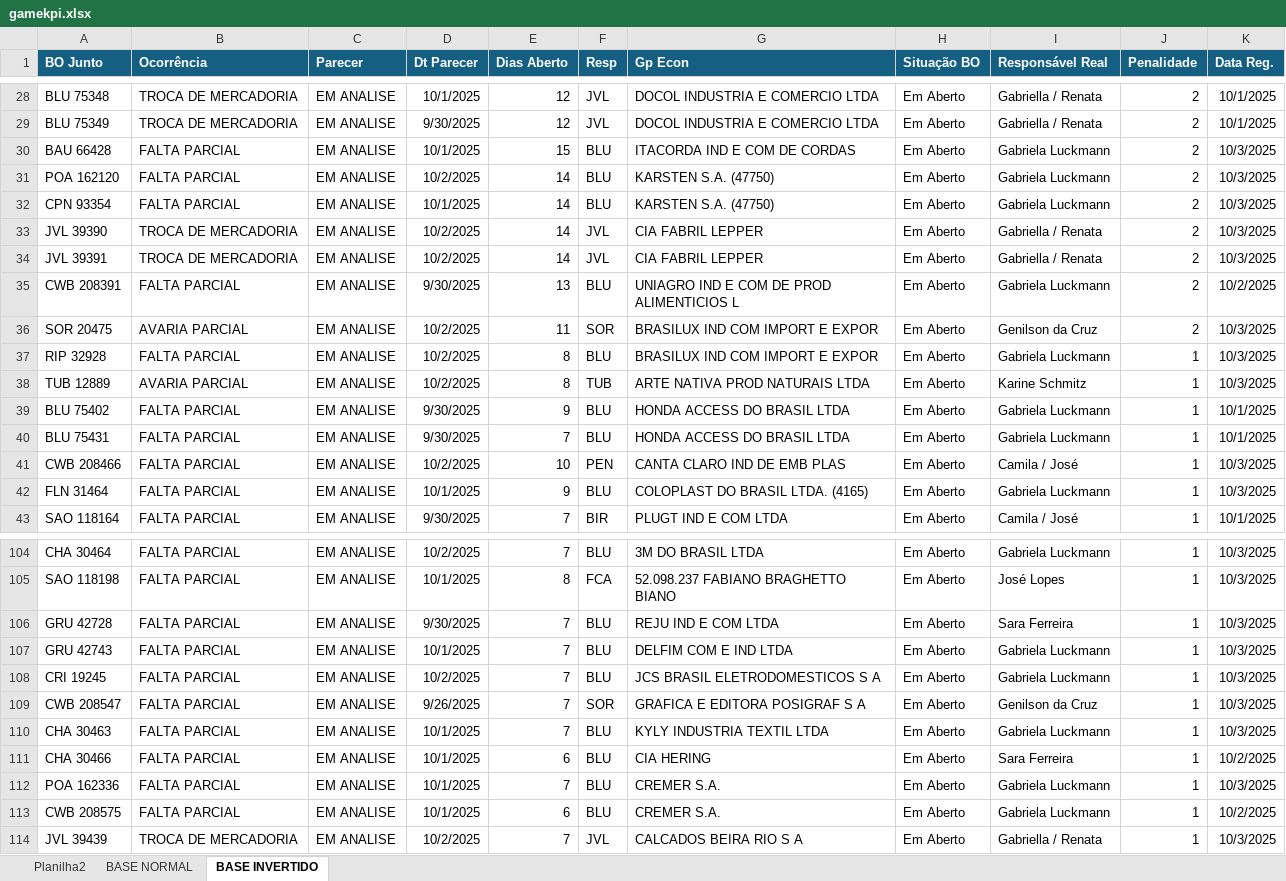
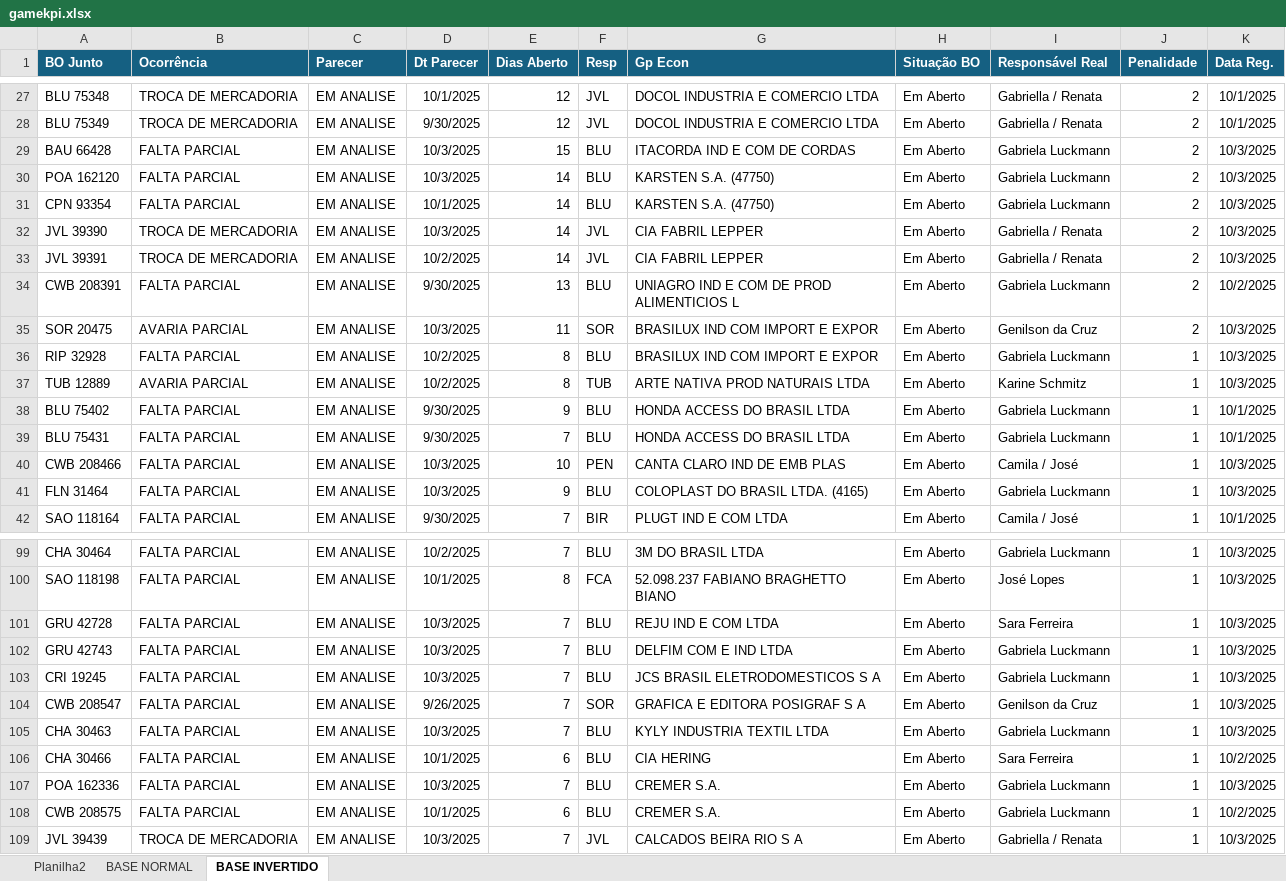
Before and after one commit to gamebos-collab/desafiodeexcelencia, an Excel workbook: public/gamekpi.xlsx, sheet BASE INVERTIDO, drawn as a sheet; only a part is shown, gaps mark what is left out; values as stored, in another font and other column widths than the file's, no borders; addresses are those after the commit; the diff covers the shown part only; the diff names each change by its address in the sheet, - before the commit and + after, or states it on an @@ line.

```diff
--- a/public/gamekpi.xlsx (sheet BASE INVERTIDO)
+++ b/public/gamekpi.xlsx (sheet BASE INVERTIDO)
-D29 (Dt Parecer): 10/1/2025
+D29 (Dt Parecer): 10/3/2025
-D30 (Dt Parecer): 10/2/2025
+D30 (Dt Parecer): 10/3/2025
-D32 (Dt Parecer): 10/2/2025
+D32 (Dt Parecer): 10/3/2025
-D35 (Dt Parecer): 10/2/2025
+D35 (Dt Parecer): 10/3/2025
-D40 (Dt Parecer): 10/2/2025
+D40 (Dt Parecer): 10/3/2025
-D41 (Dt Parecer): 10/1/2025
+D41 (Dt Parecer): 10/3/2025
-D101 (Dt Parecer): 9/30/2025
+D101 (Dt Parecer): 10/3/2025
-D102 (Dt Parecer): 10/1/2025
+D102 (Dt Parecer): 10/3/2025
-D103 (Dt Parecer): 10/2/2025
+D103 (Dt Parecer): 10/3/2025
-D105 (Dt Parecer): 10/1/2025
+D105 (Dt Parecer): 10/3/2025
-D107 (Dt Parecer): 10/1/2025
+D107 (Dt Parecer): 10/3/2025
-D109 (Dt Parecer): 10/2/2025
+D109 (Dt Parecer): 10/3/2025
```
Also changed, not shown: 5 removed rows and 19 edited cells elsewhere in this sheet, sheet BASE NORMAL, sheet Planilha2, formulas that keep their value, 2 other files.
